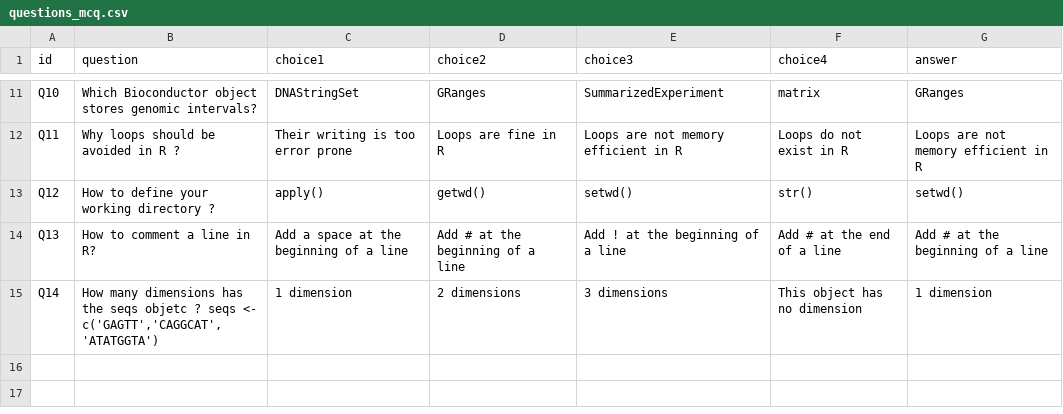
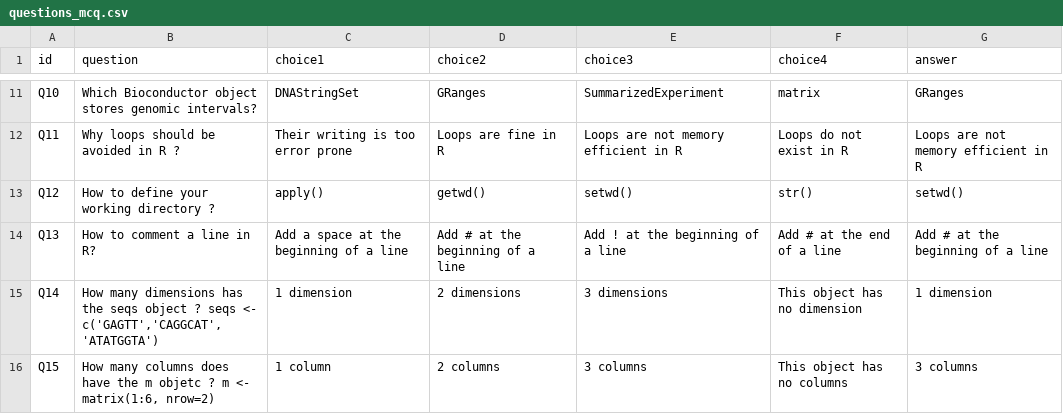
Before and after one commit to SaviKoissi/CIBiG_R, a CSV file: questions_mcq.csv, drawn as a sheet; only a part is shown, gaps mark what is left out.

Commit message:
Update questions_mcq.csv

```diff
--- a/questions_mcq.csv
+++ b/questions_mcq.csv
@@ -14,2 +14,3 @@ Q12,"How to define your working directory ?",apply(),"getwd()","setwd()","str()"
 Q13,"How to comment a line in R?","Add a space at the beginning of a line","Add # at the beginning of a line","Add ! at the beginning of a line","Add # at the end of a line","Add # at the beginning of a line"
-Q14,"How many dimensions has the seqs objetc ? seqs <- c('GAGTT','CAGGCAT','ATATGGTA')","1 dimension","2 dimensions","3 dimensions","This object has no dimension","1 dimension"
+Q14,"How many dimensions has the seqs object ? seqs <- c('GAGTT','CAGGCAT','ATATGGTA')","1 dimension","2 dimensions","3 dimensions","This object has no dimension","1 dimension"
+Q15,"How many columns does have the m objetc ? m <- matrix(1:6, nrow=2)","1 column","2 columns","3 columns","This object has no columns","3 columns"
```
